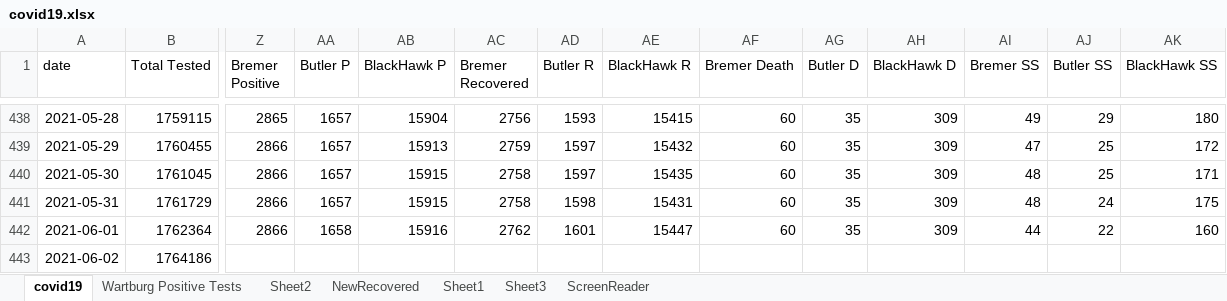
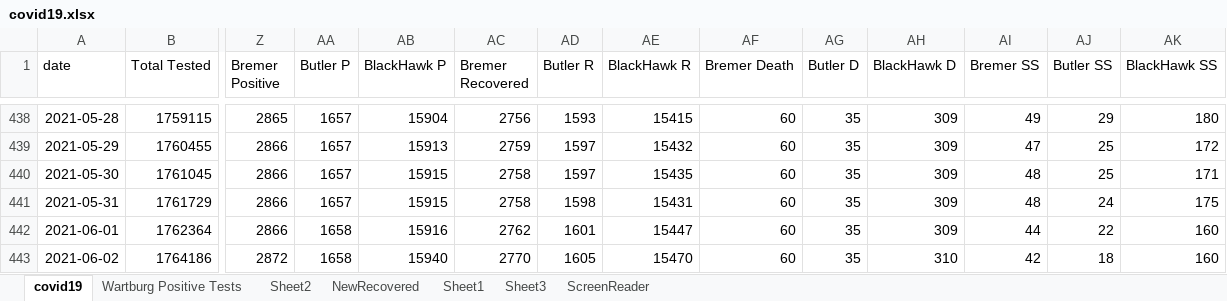
Before and after one commit to mbirgen/COVID19, an Excel workbook: covid19.xlsx, sheet covid19, drawn as a sheet; only a part is shown, gaps mark what is left out; values as stored, in another font and other column widths than the file's, no borders; conditional formats not drawn; the diff names each change by its address in the sheet, - before the commit and + after, or states it on an @@ line.

Commit message:
12/02/2021 Data

```diff
--- a/covid19.xlsx (sheet covid19)
+++ b/covid19.xlsx (sheet covid19)
-Z443 (Bremer Positive): (empty)
+Z443 (Bremer Positive): 2872
-AA443 (Butler P): (empty)
+AA443 (Butler P): 1658
-AB443 (BlackHawk P): (empty)
+AB443 (BlackHawk P): 15940
-AC443 (Bremer Recovered): (empty)
+AC443 (Bremer Recovered): 2770
-AD443 (Butler R): (empty)
+AD443 (Butler R): 1605
-AE443 (BlackHawk R): (empty)
+AE443 (BlackHawk R): 15470
-AF443 (Bremer Death): (empty)
+AF443 (Bremer Death): 60
-AG443 (Butler D): (empty)
+AG443 (Butler D): 35
-AH443 (BlackHawk D): (empty)
+AH443 (BlackHawk D): 310
-AI443 (Bremer SS): (empty)
+AI443 (Bremer SS): 42
-AJ443 (Butler SS): (empty)
+AJ443 (Butler SS): 18
-AK443 (BlackHawk SS): (empty)
+AK443 (BlackHawk SS): 160
```
Also changed, not shown: sheet Sheet2, 2 other files.
